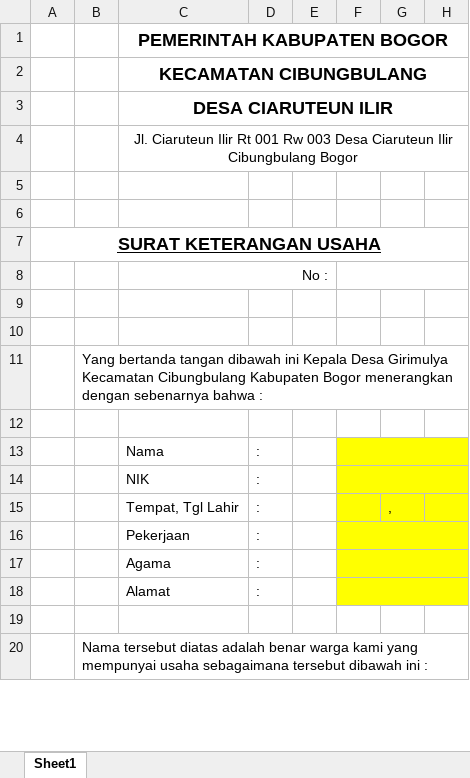
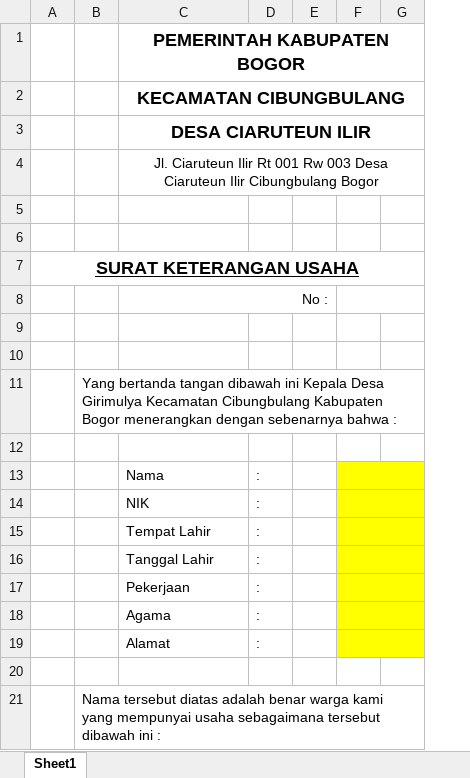
Before and after one commit to aziashary/apps_desa_offline, an Excel workbook: public/plugin/xls/sku.xlsx, sheet Sheet1, drawn as a sheet; only a part is shown; values as stored, in another font and other column widths than the file's, no borders; charts and pictures not drawn; removed rows and columns are numbered as before the commit, all else as after; the diff names each change by its address in the sheet, - before the commit and + after, or states it on an @@ line.

```diff
--- a/public/plugin/xls/sku.xlsx (sheet Sheet1)
+++ b/public/plugin/xls/sku.xlsx (sheet Sheet1)
-column G, row 15: ,
-C15: Tempat, Tgl Lahir
+C15: Tempat Lahir
+F15:G15 merged
+row 16:  |  | Tanggal Lahir | :
```
Also changed, not shown: public/plugin/xls/Surat Kematian.xlsx, public/plugin/xls/skkm.xlsx, 4 other files.
